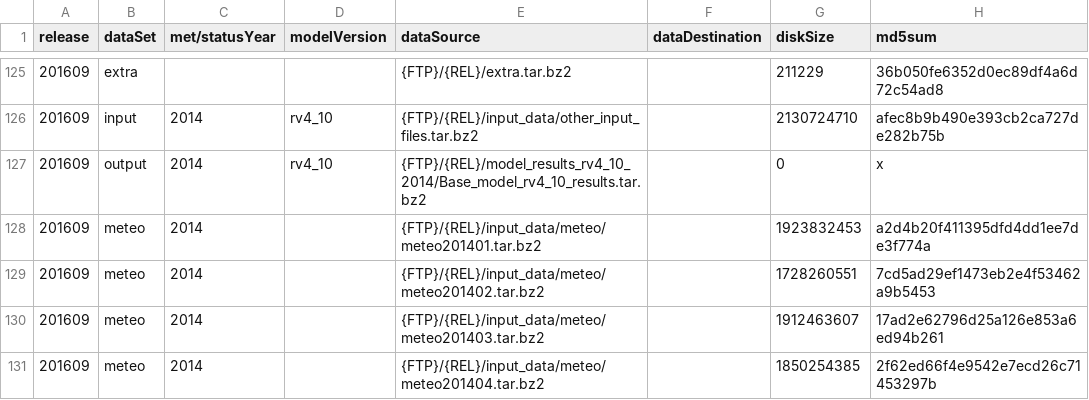
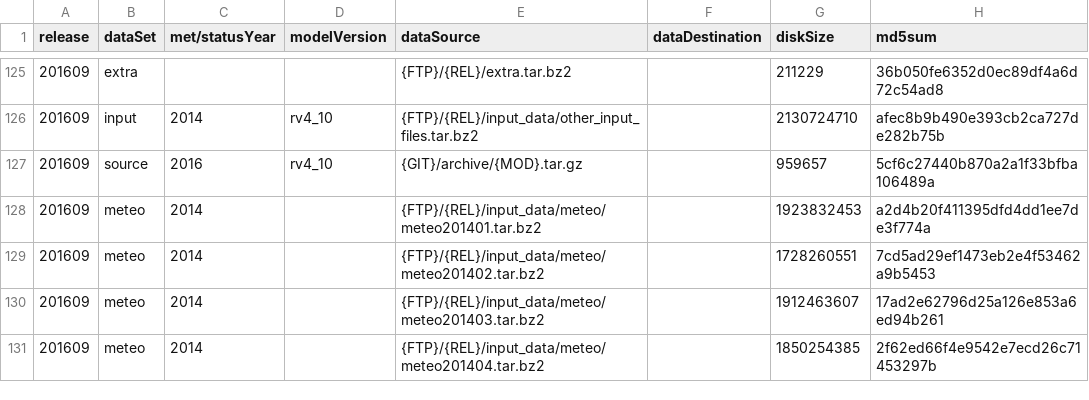
Before and after one commit to metno/emep-ctm, a CSV file: catalog.csv, drawn as a sheet; only a part is shown, gaps mark what is left out.

Commit message:
add rv4_10 source

```diff
--- a/catalog.csv
+++ b/catalog.csv
@@ -126,3 +126,3 @@ release,dataSet,met/statusYear,modelVersion,dataSource,dataDestination,diskSize,
 201609,input,2014,rv4_10,{FTP}/{REL}/input_data/other_input_files.tar.bz2,,2130724710,afec8b9b490e393cb2ca727de282b75b
-201609,output,2014,rv4_10,{FTP}/{REL}/model_results_rv4_10_2014/Base_model_rv4_10_results.tar.bz2,,0,x
+201609,source,2016,rv4_10,{GIT}/archive/{MOD}.tar.gz,,959657,5cf6c27440b870a2a1f33bfba106489a
 201609,meteo,2014,,{FTP}/{REL}/input_data/meteo/meteo201401.tar.bz2,,1923832453,a2d4b20f411395dfd4dd1ee7de3f774a
```
